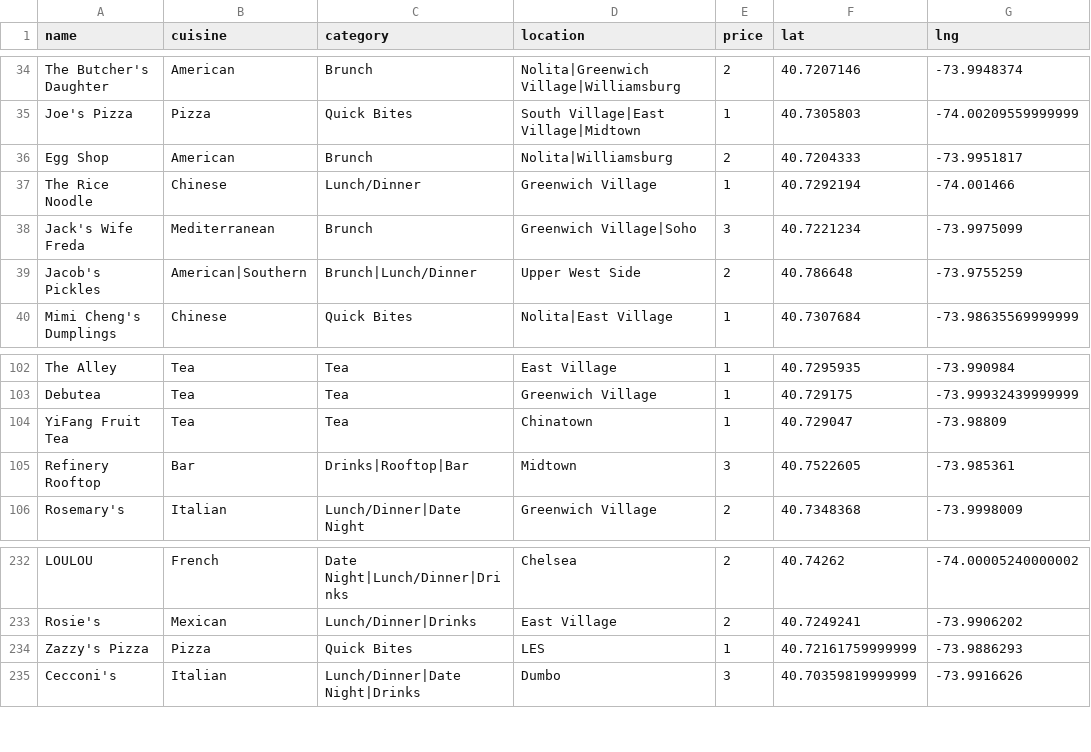
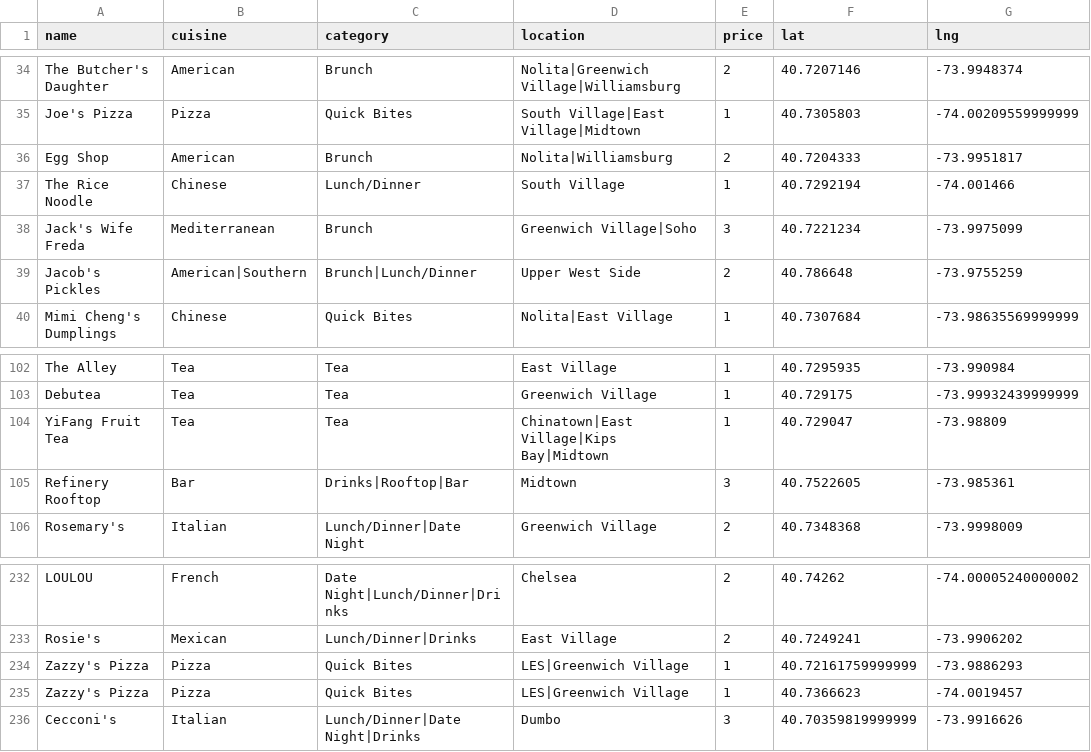
Before and after one commit to clawang/bon-viveur, a CSV file: static/media/Restaurants.458e8fff.csv (was static/media/Restaurants.3d6eab12.csv), drawn as a sheet; only a part is shown, gaps mark what is left out; the diff covers the shown part only.

```diff
--- a/static/media/Restaurants.3d6eab12.csv
+++ b/static/media/Restaurants.458e8fff.csv
@@ -36,3 +36,3 @@ Joe's Pizza,Pizza,Quick Bites,South Village|East Village|Midtown,1,40.7305803,-7
 Egg Shop,American,Brunch,Nolita|Williamsburg,2,40.7204333,-73.9951817
-The Rice Noodle,Chinese,Lunch/Dinner,Greenwich Village,1,40.7292194,-74.001466
+The Rice Noodle,Chinese,Lunch/Dinner,South Village,1,40.7292194,-74.001466
 Jack's Wife Freda,Mediterranean,Brunch,Greenwich Village|Soho,3,40.7221234,-73.9975099
@@ -103,3 +103,3 @@ The Alley,Tea,Tea,East Village,1,40.7295935,-73.990984
 Debutea,Tea,Tea,Greenwich Village,1,40.729175,-73.99932439999999
-YiFang Fruit Tea,Tea,Tea,Chinatown,1,40.729047,-73.98809
+YiFang Fruit Tea,Tea,Tea,Chinatown|East Village|Kips Bay|Midtown,1,40.729047,-73.98809
 Refinery Rooftop,Bar,Drinks|Rooftop|Bar,Midtown,3,40.7522605,-73.985361
@@ -233,3 +233,4 @@ LOULOU,French,Date Night|Lunch/Dinner|Drinks,Chelsea,2,40.74262,-74.000052400000
 Rosie's,Mexican,Lunch/Dinner|Drinks,East Village,2,40.7249241,-73.9906202
-Zazzy's Pizza,Pizza,Quick Bites,LES,1,40.72161759999999,-73.9886293
+Zazzy's Pizza,Pizza,Quick Bites,LES|Greenwich Village,1,40.72161759999999,-73.9886293
+Zazzy's Pizza,Pizza,Quick Bites,LES|Greenwich Village,1,40.7366623,-74.0019457
 Cecconi's,Italian,Lunch/Dinner|Date Night|Drinks,Dumbo,3,40.70359819999999,-73.9916626
```
Also changed, not shown: 24 added rows elsewhere in this file, 6 other files.
